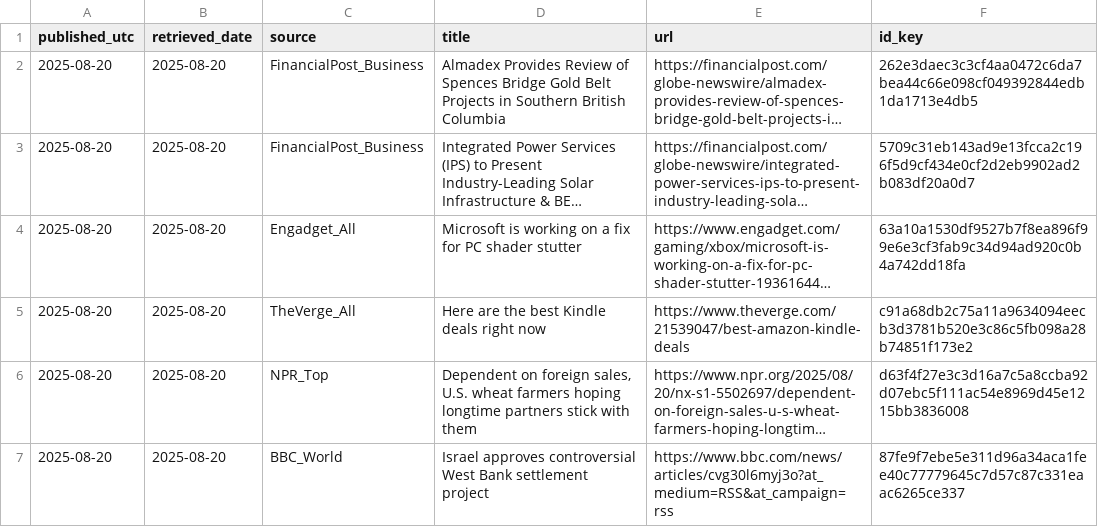
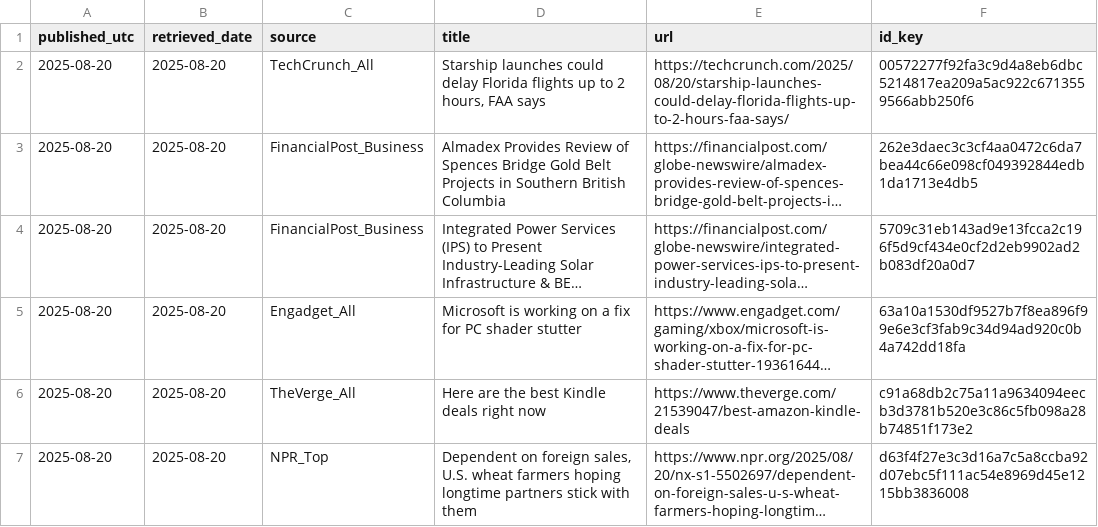
Before and after one commit to O0111lqczeadxws/rss-scanner, a CSV file: docs/archive/articles-2025-08-20.csv, drawn as a sheet; only a part is shown; the shorter side is filled out with more unchanged rows; long unchanged cells end in …; the diff names each change by its address in the sheet, - before the commit and + after, or states it on an @@ line.

```diff
--- a/docs/archive/articles-2025-08-20.csv
+++ b/docs/archive/articles-2025-08-20.csv
+row 2: 2025-08-20 | 2025-08-20 | TechCrunch_All | Starship launches could delay Florida flights up to 2 hours, FAA says | https://techcrunch.com/2025/08/20/starship-launches-could-delay-florida-flights-up-to-2-hours-faa-says/ | 00572277f92fa3c9d4a8eb6dbc5214817ea209a5ac922c6713559566abb250f6
```
Also changed, not shown: docs/articles.csv, 5 other files.
